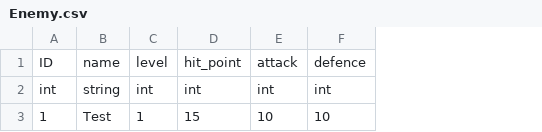
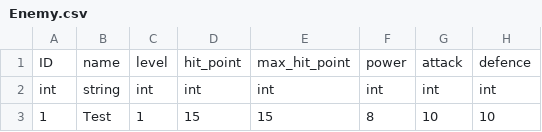
Before and after one commit to gozi200/Roguelike_, a CSV file: 不思議のダンジョン/Roguelike/CSV/Actor/Enemy/Enemy.csv, drawn as a sheet; only a part is shown; the diff names each change by its address in the sheet, - before the commit and + after, or states it on an @@ line.

```diff
--- a/不思議のダンジョン/Roguelike/CSV/Actor/Enemy/Enemy.csv
+++ b/不思議のダンジョン/Roguelike/CSV/Actor/Enemy/Enemy.csv
+column E, rows 1-3: max_hit_point | int | 15
+column F, rows 1-3: power | int | 8
```
Also changed, not shown: 34 other files.
